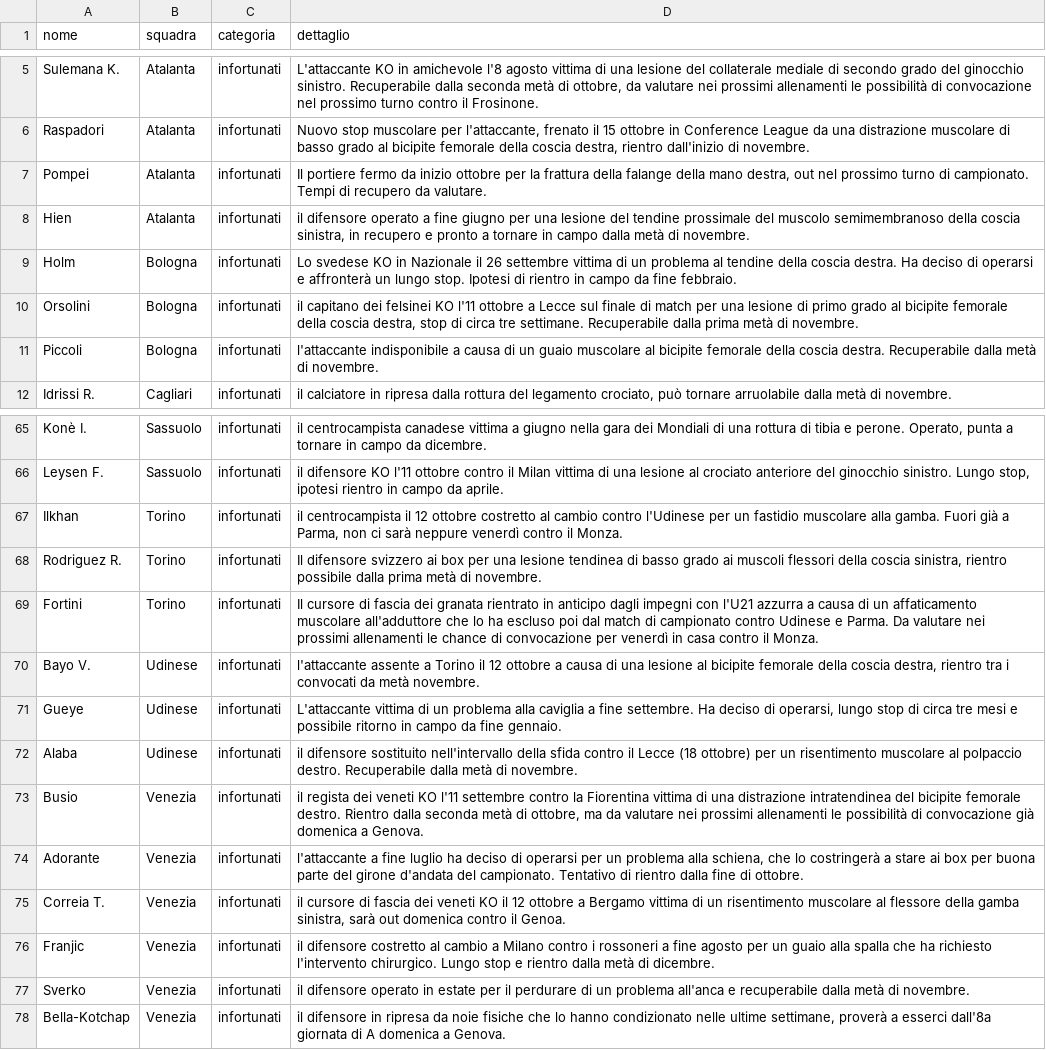
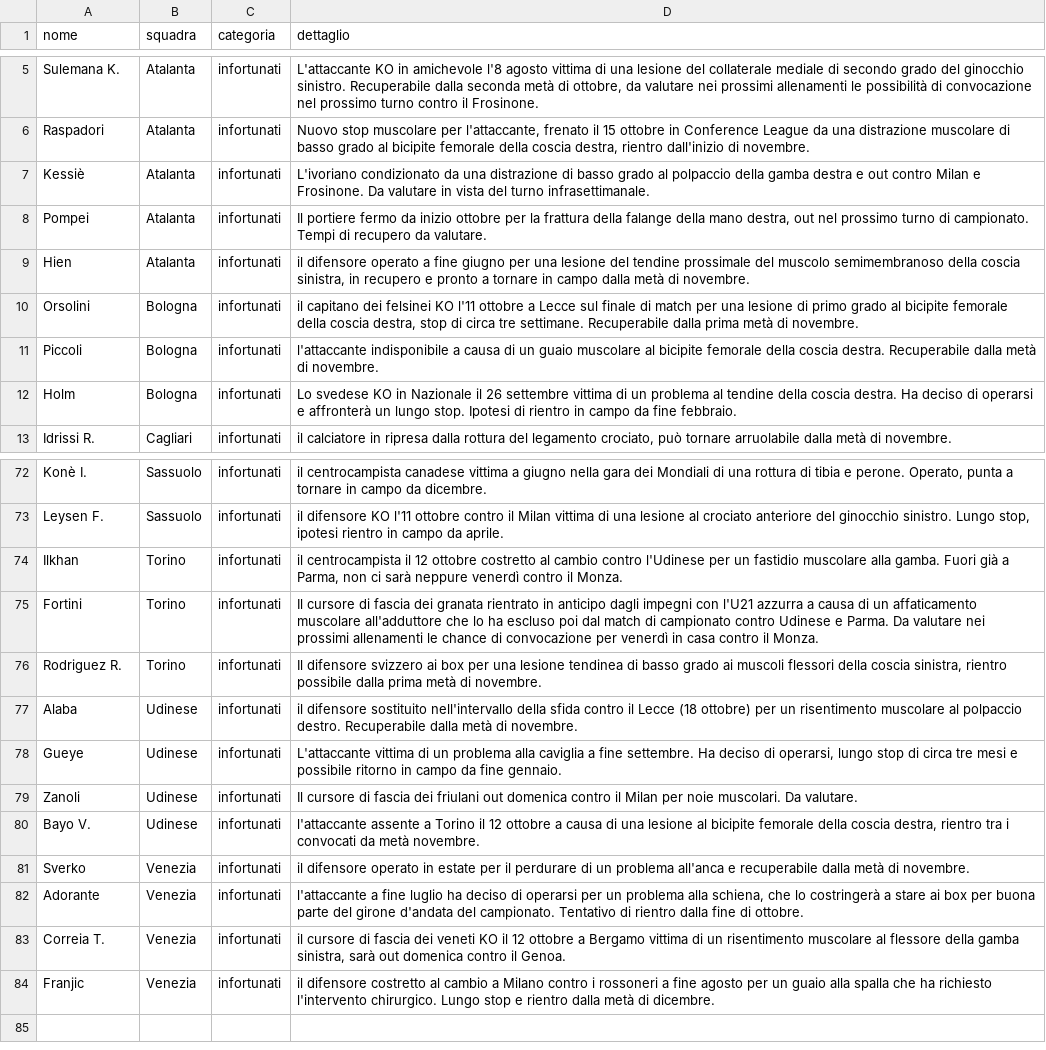
Before and after one commit to Daddie2/Fantacalcio, a CSV file: data/indisponibili.csv, drawn as a sheet; only a part is shown, gaps mark what is left out; the diff covers the shown part only.

```diff
--- a/data/indisponibili.csv
+++ b/data/indisponibili.csv
@@ -6,7 +6,8 @@ Sulemana K.,Atalanta,infortunati,"L'attaccante KO in amichevole l'8 agosto vitti
 Raspadori,Atalanta,infortunati,"Nuovo stop muscolare per l'attaccante, frenato il 15 ottobre in Conference League da una distrazione muscolare di basso grado al bicipite femorale della coscia destra, rientro dall'inizio di novembre."
+Kessiè,Atalanta,infortunati,L'ivoriano condizionato da una distrazione di basso grado al polpaccio della gamba destra e out contro Milan e Frosinone. Da valutare in vista del turno infrasettimanale.
 Pompei,Atalanta,infortunati,"Il portiere fermo da inizio ottobre per la frattura della falange della mano destra, out nel prossimo turno di campionato. Tempi di recupero da valutare."
 Hien,Atalanta,infortunati,"il difensore operato a fine giugno per una lesione del tendine prossimale del muscolo semimembranoso della coscia sinistra, in recupero e pronto a tornare in campo dalla metà di novembre."
-Holm,Bologna,infortunati,Lo svedese KO in Nazionale il 26 settembre vittima di un problema al tendine della coscia destra. Ha deciso di operarsi e affronterà un lungo stop. Ipotesi di rientro in campo da fine febbraio.
 Orsolini,Bologna,infortunati,"il capitano dei felsinei KO l'11 ottobre a Lecce sul finale di match per una lesione di primo grado al bicipite femorale della coscia destra, stop di circa tre settimane. Recuperabile dalla prima metà di novembre."
 Piccoli,Bologna,infortunati,l'attaccante indisponibile a causa di un guaio muscolare al bicipite femorale della coscia destra. Recuperabile dalla metà di novembre.
+Holm,Bologna,infortunati,Lo svedese KO in Nazionale il 26 settembre vittima di un problema al tendine della coscia destra. Ha deciso di operarsi e affronterà un lungo stop. Ipotesi di rientro in campo da fine febbraio.
 Idrissi R.,Cagliari,infortunati,"il calciatore in ripresa dalla rottura del legamento crociato, può tornare arruolabile dalla metà di novembre."
@@ -67,8 +74,9 @@ Leysen F.,Sassuolo,infortunati,"il difensore KO l'11 ottobre contro il Milan vit
 Ilkhan,Torino,infortunati,"il centrocampista il 12 ottobre costretto al cambio contro l'Udinese per un fastidio muscolare alla gamba. Fuori già a Parma, non ci sarà neppure venerdì contro il Monza."
+Fortini,Torino,infortunati,Il cursore di fascia dei granata rientrato in anticipo dagli impegni con l'U21 azzurra a causa di un affaticamento muscolare all'adduttore che lo ha escluso poi dal match di campionato contro Udinese e Parma. Da valutare nei prossimi allenamenti le chance di convocazione per venerdì in casa contro il Monza.
 Rodriguez R.,Torino,infortunati,"Il difensore svizzero ai box per una lesione tendinea di basso grado ai muscoli flessori della coscia sinistra, rientro possibile dalla prima metà di novembre."
-Fortini,Torino,infortunati,Il cursore di fascia dei granata rientrato in anticipo dagli impegni con l'U21 azzurra a causa di un affaticamento muscolare all'adduttore che lo ha escluso poi dal match di campionato contro Udinese e Parma. Da valutare nei prossimi allenamenti le chance di convocazione per venerdì in casa contro il Monza.
+Alaba,Udinese,infortunati,il difensore sostituito nell'intervallo della sfida contro il Lecce (18 ottobre) per un risentimento muscolare al polpaccio destro. Recuperabile dalla metà di novembre.
+Gueye,Udinese,infortunati,"L'attaccante vittima di un problema alla caviglia a fine settembre. Ha deciso di operarsi, lungo stop di circa tre mesi e possibile ritorno in campo da fine gennaio."
+Zanoli,Udinese,infortunati,Il cursore di fascia dei friulani out domenica contro il Milan per noie muscolari. Da valutare.
 Bayo V.,Udinese,infortunati,"l'attaccante assente a Torino il 12 ottobre a causa di una lesione al bicipite femorale della coscia destra, rientro tra i convocati da metà novembre."
-Gueye,Udinese,infortunati,"L'attaccante vittima di un problema alla caviglia a fine settembre. Ha deciso di operarsi, lungo stop di circa tre mesi e possibile ritorno in campo da fine gennaio."
-Alaba,Udinese,infortunati,il difensore sostituito nell'intervallo della sfida contro il Lecce (18 ottobre) per un risentimento muscolare al polpaccio destro. Recuperabile dalla metà di novembre.
-Busio,Venezia,infortunati,"il regista dei veneti KO l'11 settembre contro la Fiorentina vittima di una distrazione intratendinea del bicipite femorale destro. Rientro dalla seconda metà di ottobre, ma da valutare nei prossimi allenamenti le possibilità di convocazione già domenica a Genova."
+Sverko,Venezia,infortunati,il difensore operato in estate per il perdurare di un problema all'anca e recuperabile dalla metà di novembre.
 Adorante,Venezia,infortunati,"l'attaccante a fine luglio ha deciso di operarsi per un problema alla schiena, che lo costringerà a stare ai box per buona parte del girone d'andata del campionato. Tentativo di rientro dalla fine di ottobre."
@@ -76,3 +84 @@ Correia T.,Venezia,infortunati,"il cursore di fascia dei veneti KO il 12 ottobre
 Franjic,Venezia,infortunati,il difensore costretto al cambio a Milano contro i rossoneri a fine agosto per un guaio alla spalla che ha richiesto l'intervento chirurgico. Lungo stop e rientro dalla metà di dicembre.
-Sverko,Venezia,infortunati,il difensore operato in estate per il perdurare di un problema all'anca e recuperabile dalla metà di novembre.
-Bella-Kotchap,Venezia,infortunati,"il difensore in ripresa da noie fisiche che lo hanno condizionato nelle ultime settimane, proverà a esserci dall'8a giornata di A domenica a Genova."
```
Also changed, not shown: 7 added rows, 1 removed row, 20 moved rows and 2 edited cells elsewhere in this file, data/stats_curr.csv.
